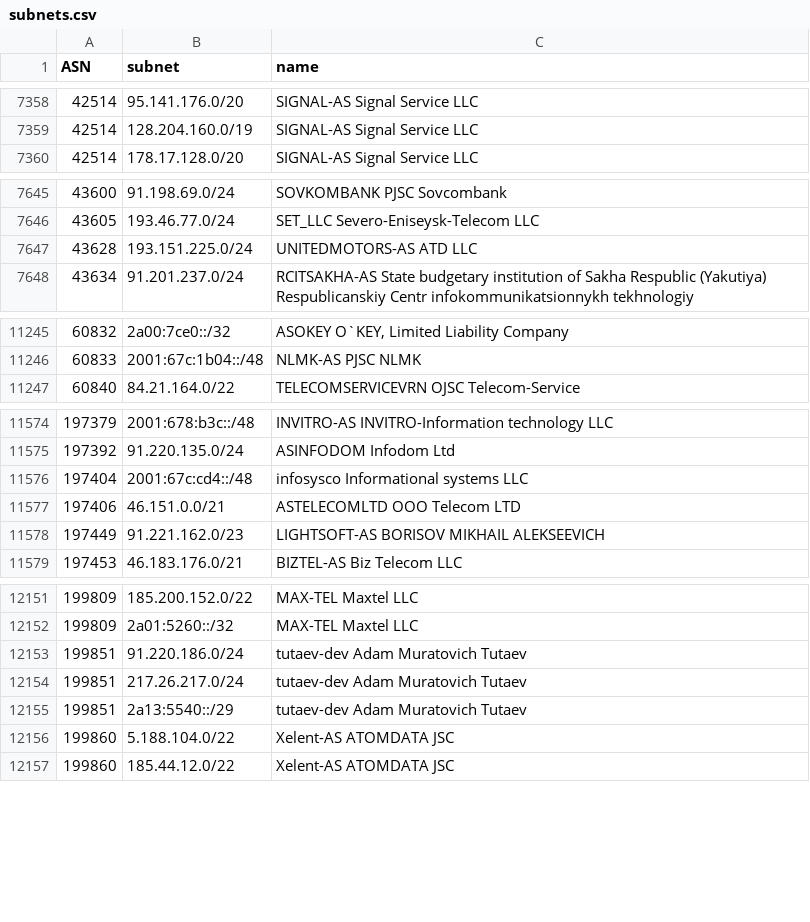
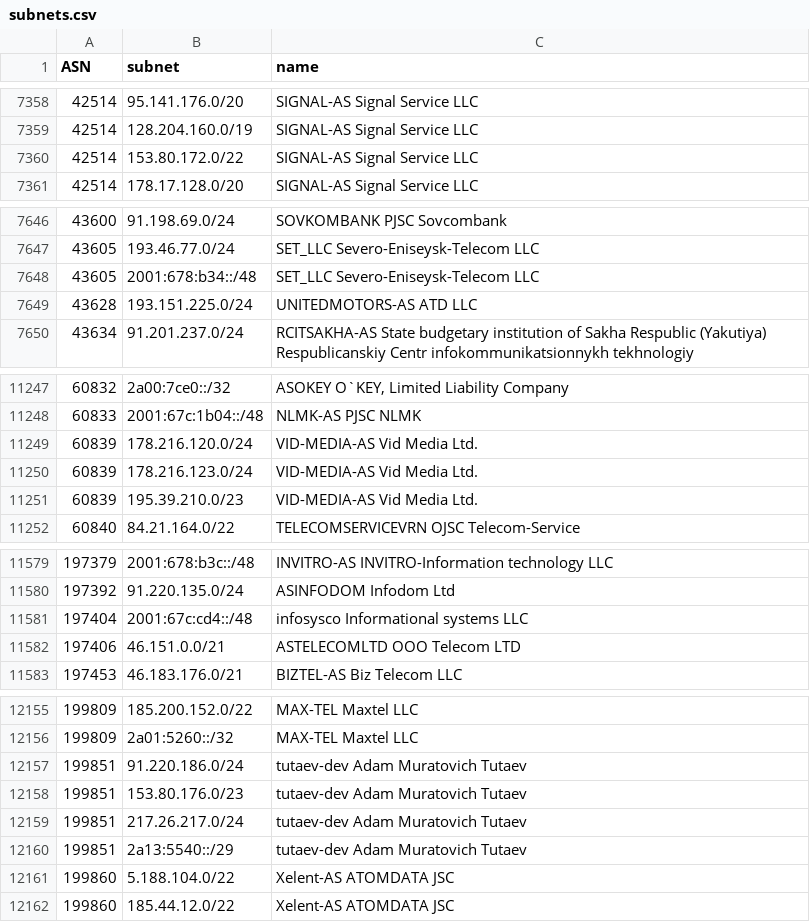
Before and after one commit to esergion/subnets-fetcher, a CSV file: countries/ru/subnets.csv, drawn as a sheet; only a part is shown, gaps mark what is left out; removed rows and columns are numbered as before the commit, all else as after; the diff covers the shown part only; the diff names each change by its address in the sheet, - before the commit and + after, or states it on an @@ line.

```diff
--- a/countries/ru/subnets.csv
+++ b/countries/ru/subnets.csv
+row 7360: 42514 | 153.80.172.0/22 | SIGNAL-AS Signal Service LLC
+row 7648: 43605 | 2001:678:b34::/48 | SET_LLC Severo-Eniseysk-Telecom LLC
+row 11249: 60839 | 178.216.120.0/24 | VID-MEDIA-AS Vid Media Ltd.
+row 11250: 60839 | 178.216.123.0/24 | VID-MEDIA-AS Vid Media Ltd.
+row 11251: 60839 | 195.39.210.0/23 | VID-MEDIA-AS Vid Media Ltd.
-row 11578: 197449 | 91.221.162.0/23 | LIGHTSOFT-AS BORISOV MIKHAIL ALEKSEEVICH
+row 12158: 199851 | 153.80.176.0/23 | tutaev-dev Adam Muratovich Tutaev
```
Also changed, not shown: 4 added rows, 3 removed rows and 8 edited cells elsewhere in this file, 2 other files.
